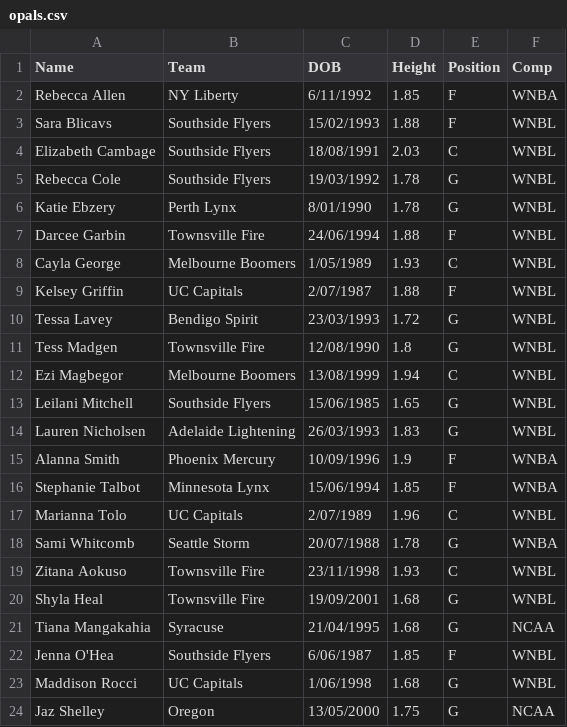
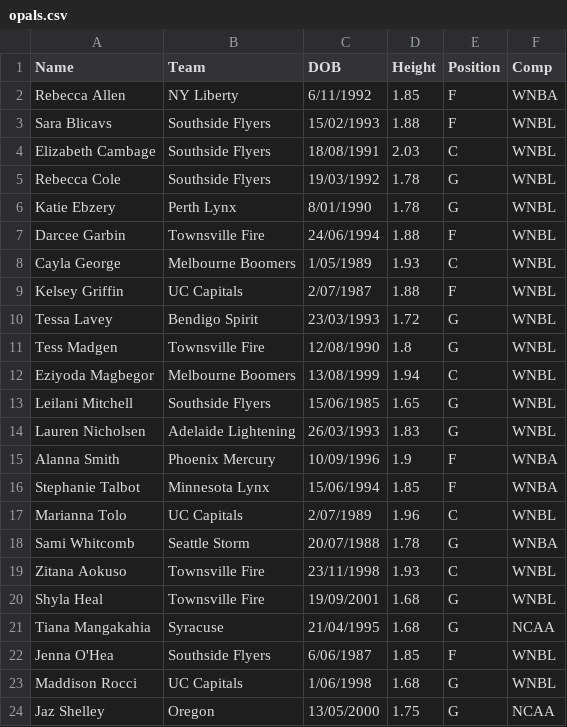
Before and after one commit to vass1138/wnbl, a CSV file: data/opals.csv, drawn as a sheet.

Commit message:
Integrated WNBA data
Integrated data for Rebecca Allen and Alanna Smith.

```diff
--- a/data/opals.csv
+++ b/data/opals.csv
@@ -11,3 +11,3 @@ Tessa Lavey,Bendigo Spirit,23/03/1993,1.72,G,WNBL
 Tess Madgen,Townsville Fire,12/08/1990,1.8,G,WNBL
-Ezi Magbegor,Melbourne Boomers,13/08/1999,1.94,C,WNBL
+Eziyoda Magbegor,Melbourne Boomers,13/08/1999,1.94,C,WNBL
 Leilani Mitchell,Southside Flyers,15/06/1985,1.65,G,WNBL
```
Also changed, not shown: 6 other files.
